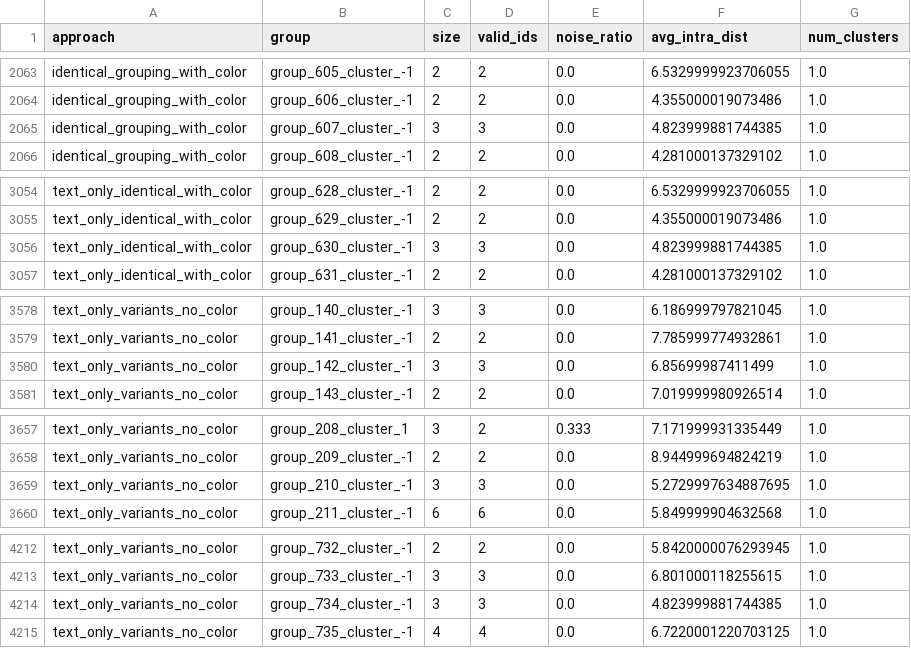
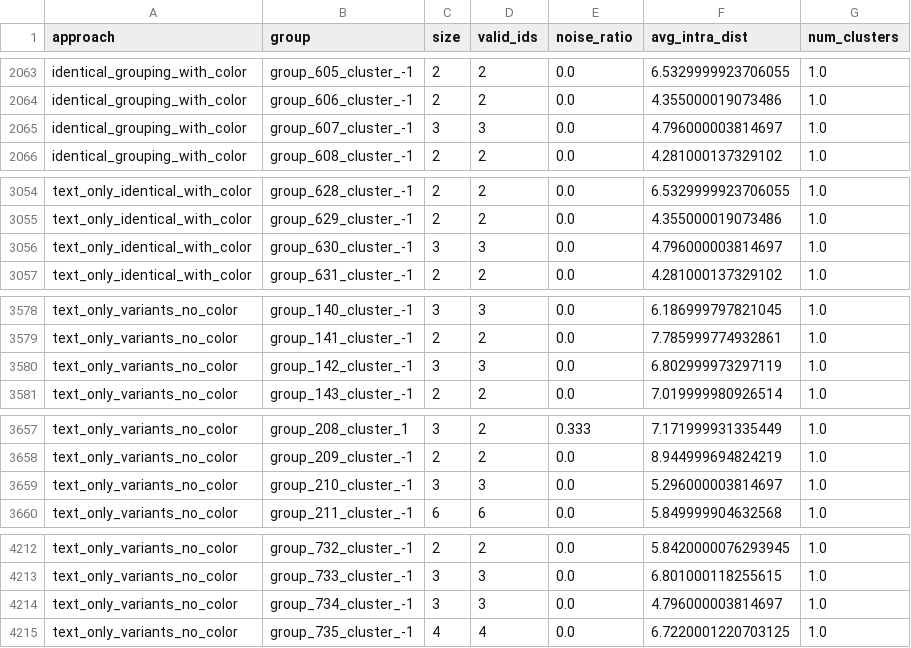
Before and after one commit to AntriaI/Jinius-Capstone, a CSV file: clustering_evaluation_results.csv, drawn as a sheet; only a part is shown, gaps mark what is left out; the diff covers the shown part only.

```diff
--- a/clustering_evaluation_results.csv
+++ b/clustering_evaluation_results.csv
@@ -2064,3 +2064,3 @@ identical_grouping_with_color,group_605_cluster_-1,2,2,0.0,6.5329999923706055,1.
 identical_grouping_with_color,group_606_cluster_-1,2,2,0.0,4.355000019073486,1.0
-identical_grouping_with_color,group_607_cluster_-1,3,3,0.0,4.823999881744385,1.0
+identical_grouping_with_color,group_607_cluster_-1,3,3,0.0,4.796000003814697,1.0
 identical_grouping_with_color,group_608_cluster_-1,2,2,0.0,4.281000137329102,1.0
@@ -3055,3 +3055,3 @@ text_only_identical_with_color,group_628_cluster_-1,2,2,0.0,6.5329999923706055,1
 text_only_identical_with_color,group_629_cluster_-1,2,2,0.0,4.355000019073486,1.0
-text_only_identical_with_color,group_630_cluster_-1,3,3,0.0,4.823999881744385,1.0
+text_only_identical_with_color,group_630_cluster_-1,3,3,0.0,4.796000003814697,1.0
 text_only_identical_with_color,group_631_cluster_-1,2,2,0.0,4.281000137329102,1.0
@@ -3579,3 +3579,3 @@ text_only_variants_no_color,group_140_cluster_-1,3,3,0.0,6.186999797821045,1.0
 text_only_variants_no_color,group_141_cluster_-1,2,2,0.0,7.785999774932861,1.0
-text_only_variants_no_color,group_142_cluster_-1,3,3,0.0,6.85699987411499,1.0
+text_only_variants_no_color,group_142_cluster_-1,3,3,0.0,6.802999973297119,1.0
 text_only_variants_no_color,group_143_cluster_-1,2,2,0.0,7.019999980926514,1.0
@@ -3658,3 +3658,3 @@ text_only_variants_no_color,group_208_cluster_1,3,2,0.333,7.171999931335449,1.0
 text_only_variants_no_color,group_209_cluster_-1,2,2,0.0,8.944999694824219,1.0
-text_only_variants_no_color,group_210_cluster_-1,3,3,0.0,5.2729997634887695,1.0
+text_only_variants_no_color,group_210_cluster_-1,3,3,0.0,5.296000003814697,1.0
 text_only_variants_no_color,group_211_cluster_-1,6,6,0.0,5.849999904632568,1.0
@@ -4213,3 +4213,3 @@ text_only_variants_no_color,group_732_cluster_-1,2,2,0.0,5.8420000076293945,1.0
 text_only_variants_no_color,group_733_cluster_-1,3,3,0.0,6.801000118255615,1.0
-text_only_variants_no_color,group_734_cluster_-1,3,3,0.0,4.823999881744385,1.0
+text_only_variants_no_color,group_734_cluster_-1,3,3,0.0,4.796000003814697,1.0
 text_only_variants_no_color,group_735_cluster_-1,4,4,0.0,6.7220001220703125,1.0
```
Also changed, not shown: 9 edited cells elsewhere in this file, 2 other files.
